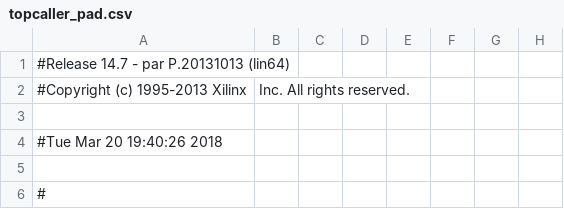
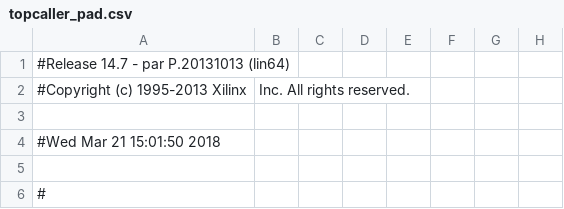
Before and after one commit to rharish101/CS220, a CSV file: LAB7B/topcaller_pad.csv, drawn as a sheet; only a part is shown; the diff names each change by its address in the sheet, - before the commit and + after, or states it on an @@ line.

```diff
--- a/LAB7B/topcaller_pad.csv
+++ b/LAB7B/topcaller_pad.csv
-A4: #Tue Mar 20 19:40:26 2018
+A4: #Wed Mar 21 15:01:50 2018
```
Also changed, not shown: 55 other files.
